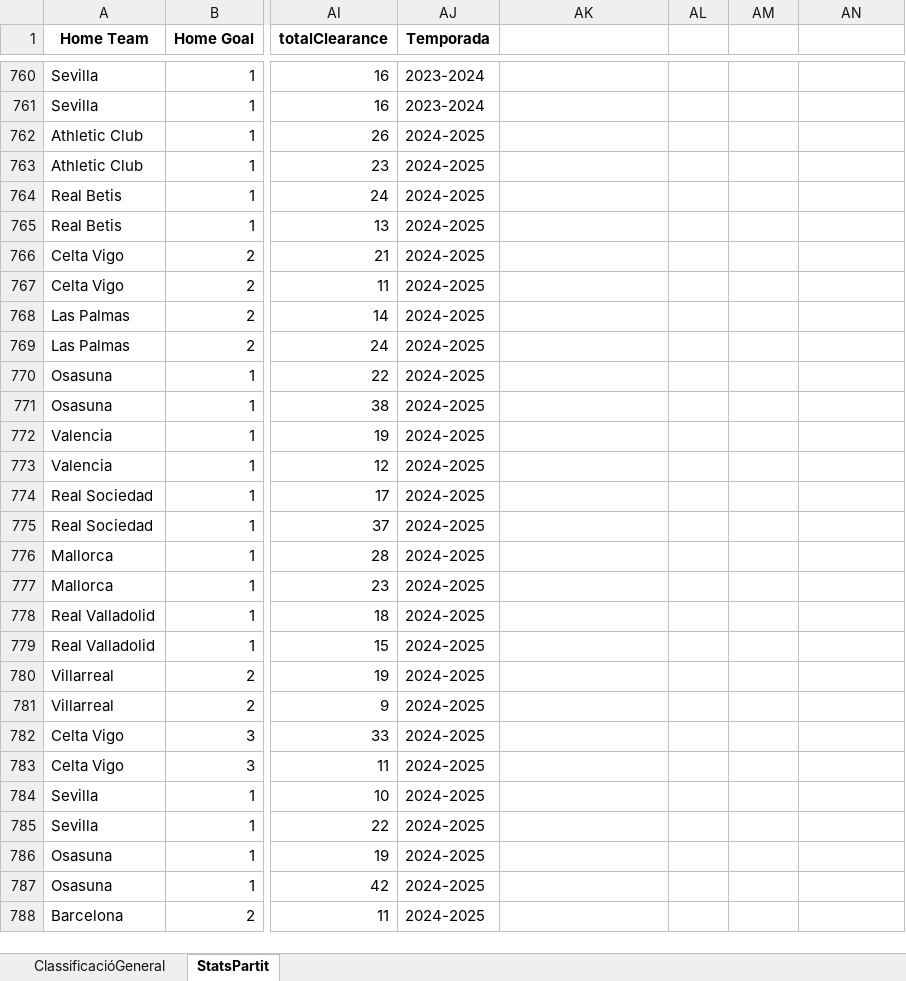
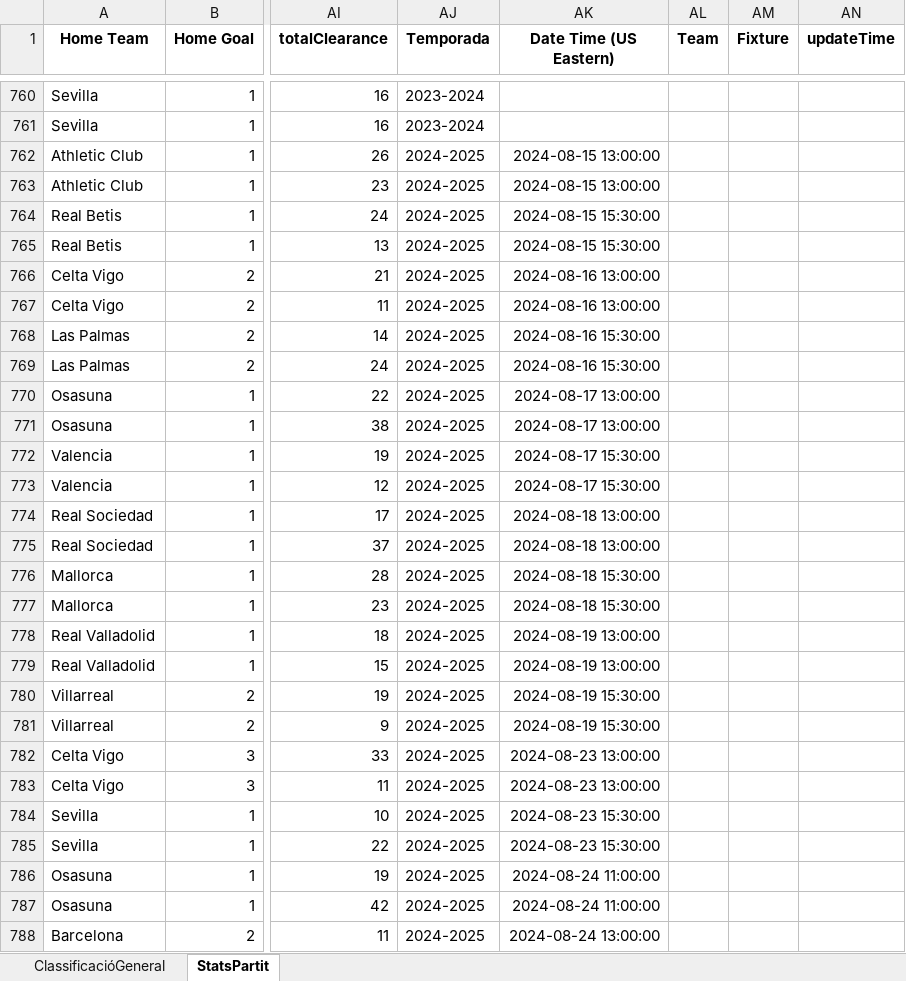
Before and after one commit to ferranfite/Treball-de-Recerca, an Excel workbook: BDD_EntrenamentModel_Estadístiques-La_Liga-FUSIONADA.xlsx, sheet StatsPartit, drawn as a sheet; only a part is shown, gaps mark what is left out; values as stored, in another font and other column widths than the file's, no borders; the diff covers the shown part only; the diff names each change by its address in the sheet, - before the commit and + after, or states it on an @@ line.

Commit message:
Revert "v.3.1.1"
This reverts commit 0bbf3ff8777b3dd410ecd458b2fd1e52d160f74e.

```diff
--- a/BDD_EntrenamentModel_Estadístiques-La_Liga-FUSIONADA.xlsx (sheet StatsPartit)
+++ b/BDD_EntrenamentModel_Estadístiques-La_Liga-FUSIONADA.xlsx (sheet StatsPartit)
-AK1: (empty)
+AK1: Date Time (US Eastern)
-AL1: (empty)
+AL1: Team
-AM1: (empty)
+AM1: Fixture
-AN1: (empty)
+AN1: updateTime
-AK762:AK763 (Date Time (US Eastern)): (empty)
+AK762:AK763 (Date Time (US Eastern)): 2024-08-15 13:00:00
-AK764:AK765 (Date Time (US Eastern)): (empty)
+AK764:AK765 (Date Time (US Eastern)): 2024-08-15 15:30:00
-AK766:AK767 (Date Time (US Eastern)): (empty)
+AK766:AK767 (Date Time (US Eastern)): 2024-08-16 13:00:00
-AK768:AK769 (Date Time (US Eastern)): (empty)
+AK768:AK769 (Date Time (US Eastern)): 2024-08-16 15:30:00
-AK770:AK771 (Date Time (US Eastern)): (empty)
+AK770:AK771 (Date Time (US Eastern)): 2024-08-17 13:00:00
-AK772:AK773 (Date Time (US Eastern)): (empty)
+AK772:AK773 (Date Time (US Eastern)): 2024-08-17 15:30:00
-AK774:AK775 (Date Time (US Eastern)): (empty)
+AK774:AK775 (Date Time (US Eastern)): 2024-08-18 13:00:00
-AK776:AK777 (Date Time (US Eastern)): (empty)
+AK776:AK777 (Date Time (US Eastern)): 2024-08-18 15:30:00
-AK778:AK779 (Date Time (US Eastern)): (empty)
+AK778:AK779 (Date Time (US Eastern)): 2024-08-19 13:00:00
-AK780:AK781 (Date Time (US Eastern)): (empty)
+AK780:AK781 (Date Time (US Eastern)): 2024-08-19 15:30:00
-AK782:AK783 (Date Time (US Eastern)): (empty)
+AK782:AK783 (Date Time (US Eastern)): 2024-08-23 13:00:00
-AK784:AK785 (Date Time (US Eastern)): (empty)
+AK784:AK785 (Date Time (US Eastern)): 2024-08-23 15:30:00
-AK786:AK787 (Date Time (US Eastern)): (empty)
+AK786:AK787 (Date Time (US Eastern)): 2024-08-24 11:00:00
-AK788 (Date Time (US Eastern)): (empty)
+AK788 (Date Time (US Eastern)): 2024-08-24 13:00:00
```
Also changed, not shown: 1041 edited cells elsewhere in this sheet, 1 other file.
